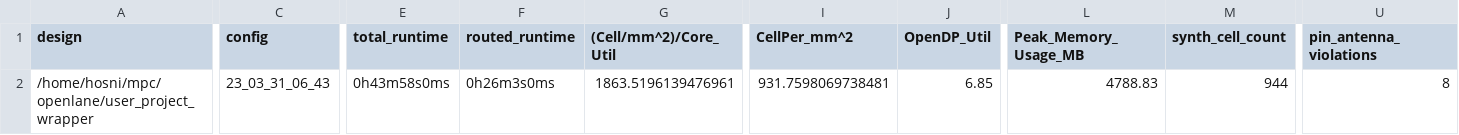
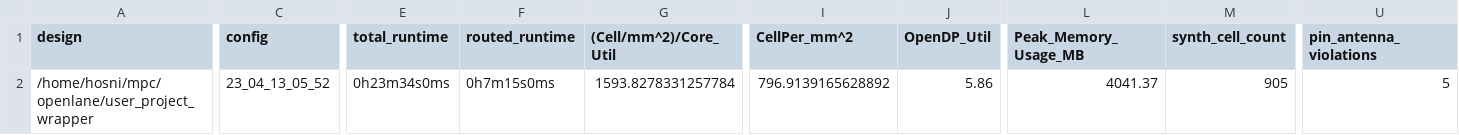
Before and after one commit to efabless/caravel_mini, a CSV file: signoff/user_project_wrapper/metrics.csv, drawn as a sheet; only a part is shown, gaps mark what is left out; the diff covers the shown part only; the diff names each change by its address in the sheet, - before the commit and + after, or states it on an @@ line.

Commit message:
reharden `user_project_wrapper`

```diff
--- a/signoff/user_project_wrapper/metrics.csv
+++ b/signoff/user_project_wrapper/metrics.csv
-C2 (config): 23_03_31_06_43
+C2 (config): 23_04_13_05_52
-E2 (total_runtime): 0h43m58s0ms
+E2 (total_runtime): 0h23m34s0ms
-F2 (routed_runtime): 0h26m3s0ms
+F2 (routed_runtime): 0h7m15s0ms
-G2 ((Cell/mm^2)/Core_Util): 1863.5196139476961
+G2 ((Cell/mm^2)/Core_Util): 1593.8278331257784
-I2 (CellPer_mm^2): 931.7598069738481
+I2 (CellPer_mm^2): 796.9139165628892
-J2 (OpenDP_Util): 6.85
+J2 (OpenDP_Util): 5.86
-L2 (Peak_Memory_Usage_MB): 4788.83
+L2 (Peak_Memory_Usage_MB): 4041.37
-M2 (synth_cell_count): 944
+M2 (synth_cell_count): 905
-U2 (pin_antenna_violations): 8
+U2 (pin_antenna_violations): 5
```
Also changed, not shown: 27 edited cells elsewhere in this file, 38 other files.
